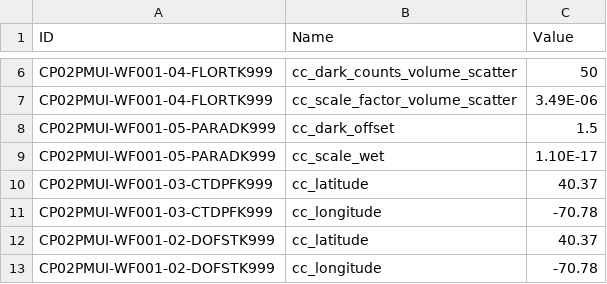
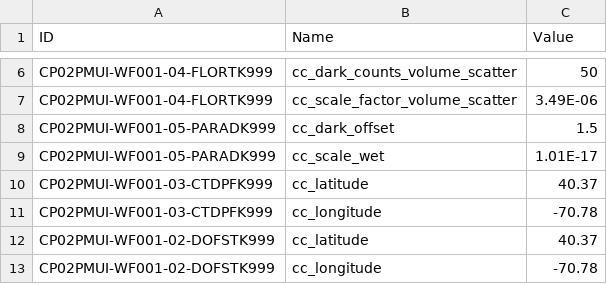
Before and after one commit to scion-network/ion-deploy, a CSV file: deployment/2.2_CP02_02/calibration.csv, drawn as a sheet; only a part is shown, gaps mark what is left out.

Commit message:
Correct one calibration coefficient for CP02PMUI-WF001-05-PARADK999 for deployment 1

```diff
--- a/deployment/2.2_CP02_02/calibration.csv
+++ b/deployment/2.2_CP02_02/calibration.csv
@@ -8,3 +8,3 @@ CP02PMUI-WF001-04-FLORTK999,cc_scale_factor_volume_scatter,3.49E-06
 CP02PMUI-WF001-05-PARADK999,cc_dark_offset,1.5
-CP02PMUI-WF001-05-PARADK999,cc_scale_wet,1.10E-17
+CP02PMUI-WF001-05-PARADK999,cc_scale_wet,1.01E-17
 CP02PMUI-WF001-03-CTDPFK999,cc_latitude,40.37
```
